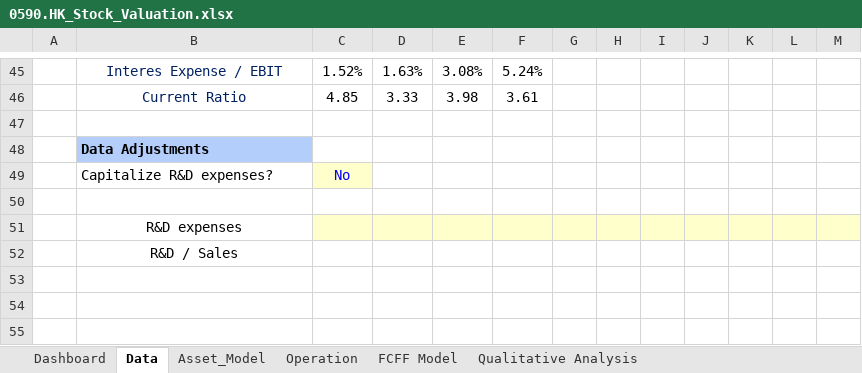
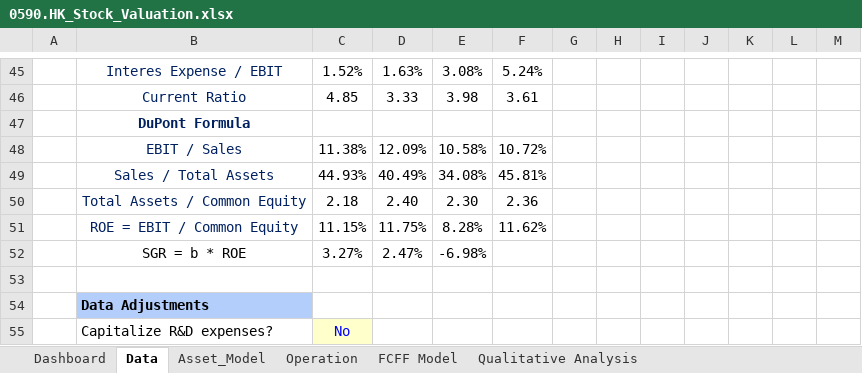
Before and after one commit to JerryChenz/Invest_Proc_v2, an Excel workbook: financial_models/Opportunities/0590.HK_Stock_Valuation.xlsx, sheet Data, drawn as a sheet; only a part is shown, gaps mark what is left out; the shorter side is filled out with more unchanged rows; values as stored, in another font and other column widths than the file's, no borders; conditional formats not drawn; the diff names each change by its address in the sheet, - before the commit and + after, or states it on an @@ line.

```diff
--- a/financial_models/Opportunities/0590.HK_Stock_Valuation.xlsx (sheet Data)
+++ b/financial_models/Opportunities/0590.HK_Stock_Valuation.xlsx (sheet Data)
+row 47:  | DuPont Formula
+row 48:  | EBIT / Sales | 11.38% | 12.09% | 10.58% | 10.72%
+row 49:  | Sales / Total Assets | 44.93% | 40.49% | 34.08% | 45.81%
+row 50:  | Total Assets / Common Equity | 2.18 | 2.40 | 2.30 | 2.36
+row 51:  | ROE = EBIT / Common Equity | 11.15% | 11.75% | 8.28% | 11.62%
+row 52:  | SGR = b * ROE | 3.27% | 2.47% | -6.98%
```
Also changed, not shown: sheet Dashboard, formulas that keep their value, financial_models/Model_templates/Listed_template/Stock_Valuation.xlsx, financial_models/Opportunities/0083.HK_Stock_Valuation.xlsx, 6 other files.
